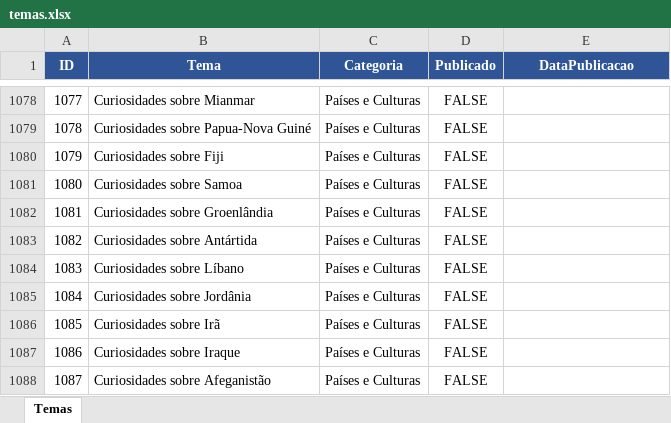
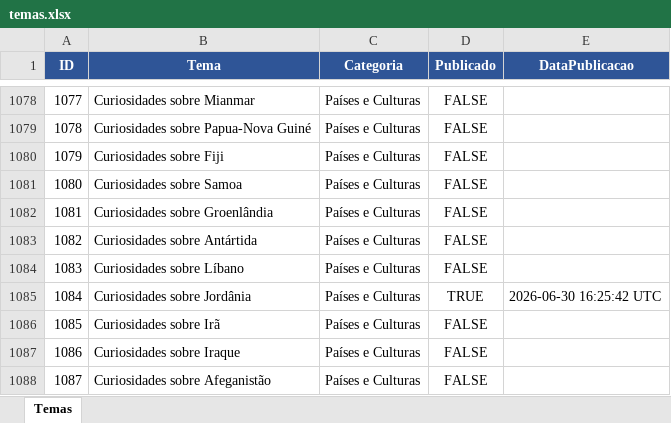
Before and after one commit to wilianjanez/InfoClub, an Excel workbook: data/temas.xlsx, sheet Temas, drawn as a sheet; only a part is shown, gaps mark what is left out; values as stored, in another font and other column widths than the file's, no borders; the diff names each change by its address in the sheet, - before the commit and + after, or states it on an @@ line.

Commit message:
Marca tema como publicado [skip ci]

```diff
--- a/data/temas.xlsx (sheet Temas)
+++ b/data/temas.xlsx (sheet Temas)
-D1085 (Publicado): FALSE
+D1085 (Publicado): TRUE
-E1085 (DataPublicacao): (empty)
+E1085 (DataPublicacao): 2026-06-30 16:25:42 UTC
```
